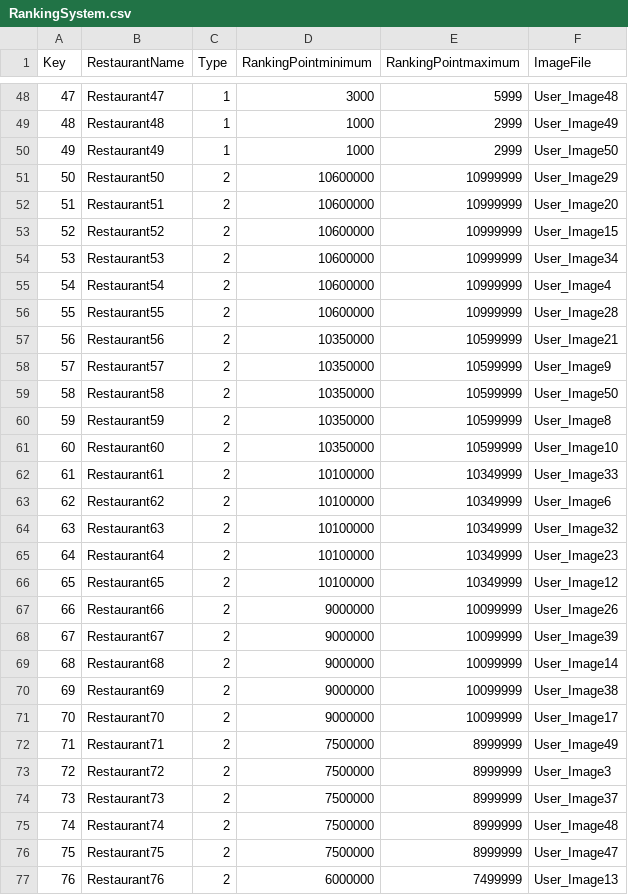
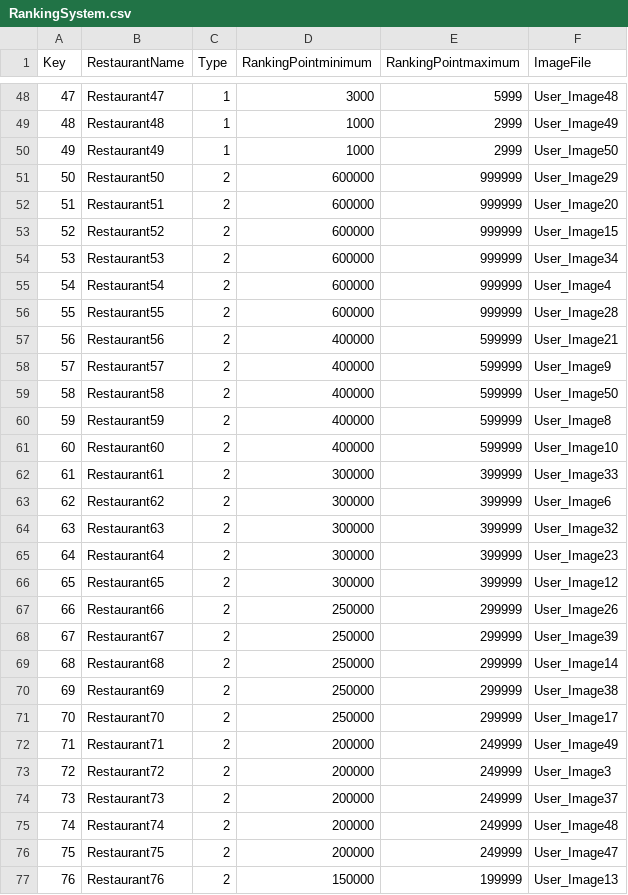
Before and after one commit to Jinwook-Lee9709/ReStartup, a CSV file: Assets/03_Resources/03_DataTable/RankingSystem.csv, drawn as a sheet; only a part is shown, gaps mark what is left out; the diff covers the shown part only.

```diff
--- a/Assets/03_Resources/03_DataTable/RankingSystem.csv
+++ b/Assets/03_Resources/03_DataTable/RankingSystem.csv
@@ -50,28 +50,28 @@ Key,RestaurantName,Type,RankingPointminimum,RankingPointmaximum,ImageFile
 49,Restaurant49,1,1000,2999,User_Image50
-50,Restaurant50,2,10600000,10999999,User_Image29
-51,Restaurant51,2,10600000,10999999,User_Image20
-52,Restaurant52,2,10600000,10999999,User_Image15
-53,Restaurant53,2,10600000,10999999,User_Image34
-54,Restaurant54,2,10600000,10999999,User_Image4
-55,Restaurant55,2,10600000,10999999,User_Image28
-56,Restaurant56,2,10350000,10599999,User_Image21
-57,Restaurant57,2,10350000,10599999,User_Image9
-58,Restaurant58,2,10350000,10599999,User_Image50
-59,Restaurant59,2,10350000,10599999,User_Image8
-60,Restaurant60,2,10350000,10599999,User_Image10
-61,Restaurant61,2,10100000,10349999,User_Image33
-62,Restaurant62,2,10100000,10349999,User_Image6
-63,Restaurant63,2,10100000,10349999,User_Image32
-64,Restaurant64,2,10100000,10349999,User_Image23
-65,Restaurant65,2,10100000,10349999,User_Image12
-66,Restaurant66,2,9000000,10099999,User_Image26
-67,Restaurant67,2,9000000,10099999,User_Image39
-68,Restaurant68,2,9000000,10099999,User_Image14
-69,Restaurant69,2,9000000,10099999,User_Image38
-70,Restaurant70,2,9000000,10099999,User_Image17
-71,Restaurant71,2,7500000,8999999,User_Image49
-72,Restaurant72,2,7500000,8999999,User_Image3
-73,Restaurant73,2,7500000,8999999,User_Image37
-74,Restaurant74,2,7500000,8999999,User_Image48
-75,Restaurant75,2,7500000,8999999,User_Image47
-76,Restaurant76,2,6000000,7499999,User_Image13
+50,Restaurant50,2,600000,999999,User_Image29
+51,Restaurant51,2,600000,999999,User_Image20
+52,Restaurant52,2,600000,999999,User_Image15
+53,Restaurant53,2,600000,999999,User_Image34
+54,Restaurant54,2,600000,999999,User_Image4
+55,Restaurant55,2,600000,999999,User_Image28
+56,Restaurant56,2,400000,599999,User_Image21
+57,Restaurant57,2,400000,599999,User_Image9
+58,Restaurant58,2,400000,599999,User_Image50
+59,Restaurant59,2,400000,599999,User_Image8
+60,Restaurant60,2,400000,599999,User_Image10
+61,Restaurant61,2,300000,399999,User_Image33
+62,Restaurant62,2,300000,399999,User_Image6
+63,Restaurant63,2,300000,399999,User_Image32
+64,Restaurant64,2,300000,399999,User_Image23
+65,Restaurant65,2,300000,399999,User_Image12
+66,Restaurant66,2,250000,299999,User_Image26
+67,Restaurant67,2,250000,299999,User_Image39
+68,Restaurant68,2,250000,299999,User_Image14
+69,Restaurant69,2,250000,299999,User_Image38
+70,Restaurant70,2,250000,299999,User_Image17
+71,Restaurant71,2,200000,249999,User_Image49
+72,Restaurant72,2,200000,249999,User_Image3
+73,Restaurant73,2,200000,249999,User_Image37
+74,Restaurant74,2,200000,249999,User_Image48
+75,Restaurant75,2,200000,249999,User_Image47
+76,Restaurant76,2,150000,199999,User_Image13
```
Also changed, not shown: 142 edited cells elsewhere in this file, 3 other files.
